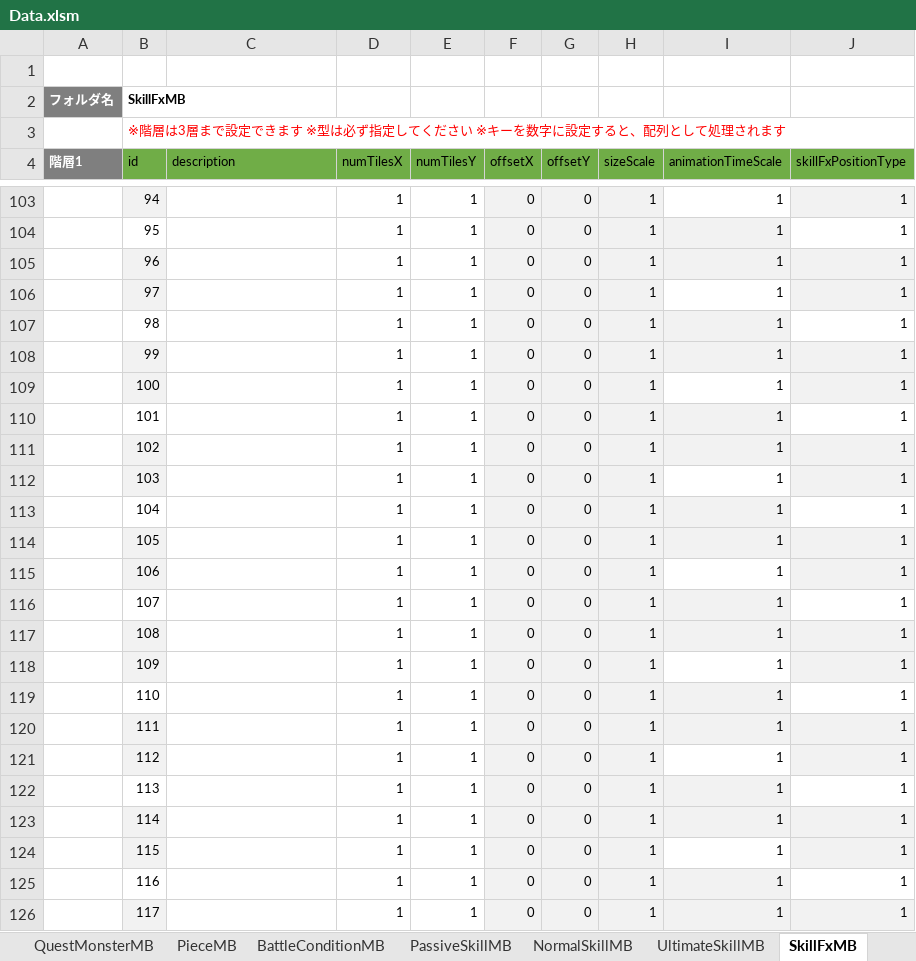
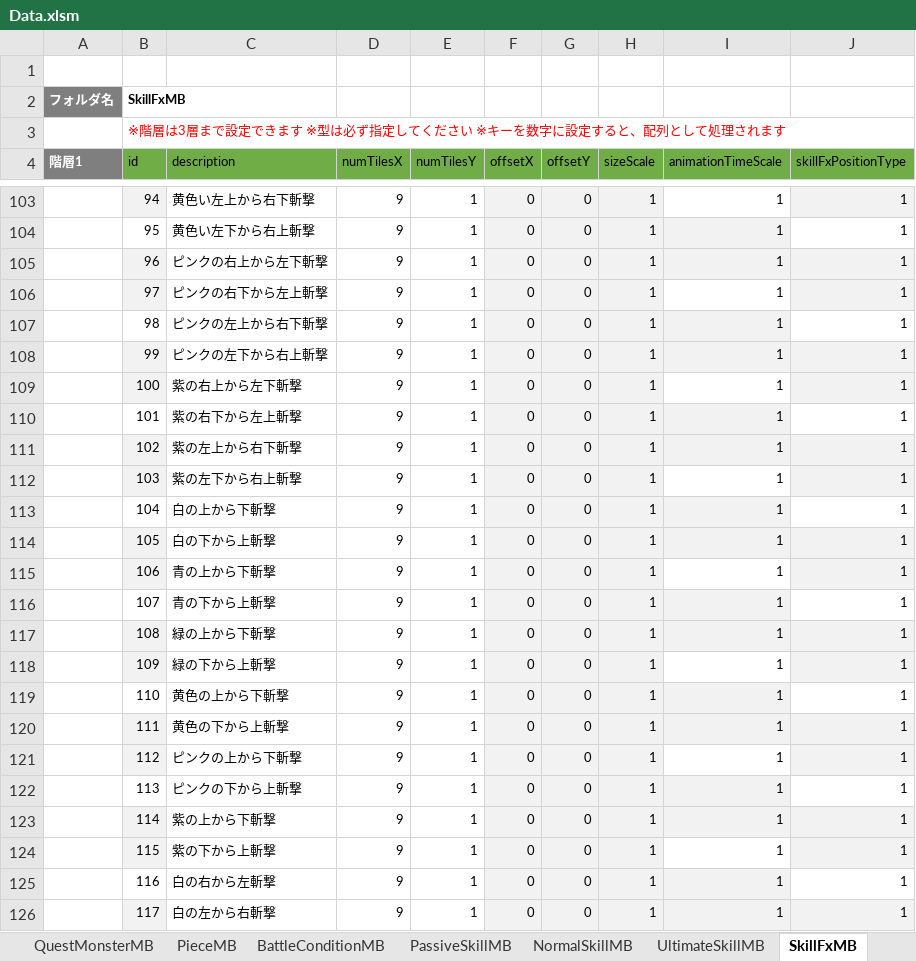
Before and after one commit to kimkimkimkimkim/PuzzleMonster, an Excel workbook: Assets/PlayFabData/Excel/Data.xlsm, sheet SkillFxMB, drawn as a sheet; only a part is shown, gaps mark what is left out; values as stored, in another font and other column widths than the file's, no borders; the diff covers the shown part only; the diff names each change by its address in the sheet, - before the commit and + after, or states it on an @@ line.

```diff
--- a/Assets/PlayFabData/Excel/Data.xlsm (sheet SkillFxMB)
+++ b/Assets/PlayFabData/Excel/Data.xlsm (sheet SkillFxMB)
-C103 (description): (empty)
+C103 (description): 黄色い左上から右下斬撃
-D103:D126 (numTilesX): 1
+D103:D126 (numTilesX): 9
-C104 (description): (empty)
+C104 (description): 黄色い左下から右上斬撃
-C105 (description): (empty)
+C105 (description): ピンクの右上から左下斬撃
-C106 (description): (empty)
+C106 (description): ピンクの右下から左上斬撃
-C107 (description): (empty)
+C107 (description): ピンクの左上から右下斬撃
-C108 (description): (empty)
+C108 (description): ピンクの左下から右上斬撃
-C109 (description): (empty)
+C109 (description): 紫の右上から左下斬撃
-C110 (description): (empty)
+C110 (description): 紫の右下から左上斬撃
-C111 (description): (empty)
+C111 (description): 紫の左上から右下斬撃
-C112 (description): (empty)
+C112 (description): 紫の左下から右上斬撃
-C113 (description): (empty)
+C113 (description): 白の上から下斬撃
-C114 (description): (empty)
+C114 (description): 白の下から上斬撃
-C115 (description): (empty)
+C115 (description): 青の上から下斬撃
-C116 (description): (empty)
+C116 (description): 青の下から上斬撃
-C117 (description): (empty)
+C117 (description): 緑の上から下斬撃
-C118 (description): (empty)
+C118 (description): 緑の下から上斬撃
-C119 (description): (empty)
+C119 (description): 黄色の上から下斬撃
-C120 (description): (empty)
+C120 (description): 黄色の下から上斬撃
-C121 (description): (empty)
+C121 (description): ピンクの上から下斬撃
-C122 (description): (empty)
+C122 (description): ピンクの下から上斬撃
-C123 (description): (empty)
+C123 (description): 紫の上から下斬撃
-C124 (description): (empty)
+C124 (description): 紫の下から上斬撃
-C125 (description): (empty)
+C125 (description): 白の右から左斬撃
-C126 (description): (empty)
+C126 (description): 白の左から右斬撃
```
Also changed, not shown: 988 edited cells elsewhere in this sheet, 4 other files.
